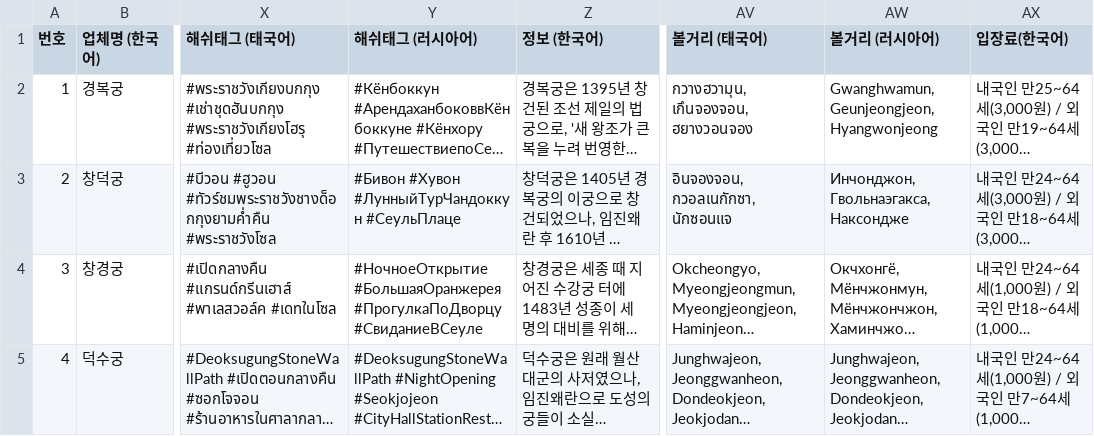
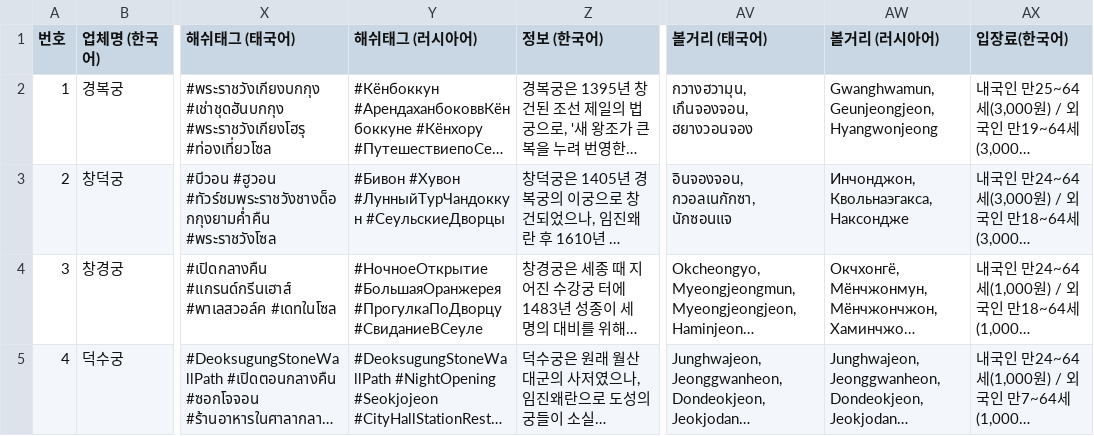
Before and after one commit to wit-project-sku/kiosk-electron, a CSV file: src/renderer/src/data/sheet-cache/PalaceInfo_Insa.csv, drawn as a sheet; only a part is shown, gaps mark what is left out; long unchanged cells end in …; the diff names each change by its address in the sheet, - before the commit and + after, or states it on an @@ line.

```diff
--- a/src/renderer/src/data/sheet-cache/PalaceInfo_Insa.csv
+++ b/src/renderer/src/data/sheet-cache/PalaceInfo_Insa.csv
-Y3 (해쉬태그 (러시아어)): …#Хувон #ЛунныйТурЧандоккун #СеульПлаце
+Y3 (해쉬태그 (러시아어)): …#Хувон #ЛунныйТурЧандоккун #СеульскиеДворцы
-AW3 (볼거리 (러시아어)): Инчонджон, Гвольнаэгакса, Наксондже
+AW3 (볼거리 (러시아어)): Инчонджон, Квольнаэгакса, Наксондже
```
Also changed, not shown: 26 other files.
